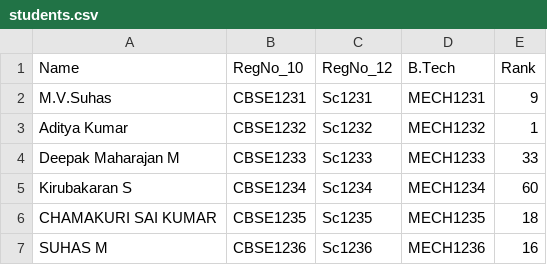
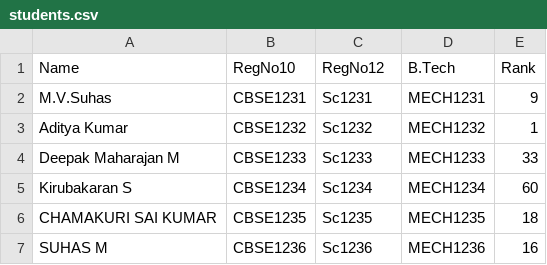
Before and after one commit to deepanshudeloitte/HU_JAVA_TRACK, a CSV file: out/production/HU_JAVA_TRACK/FileHandling/students.csv, drawn as a sheet; only a part is shown; the diff names each change by its address in the sheet, - before the commit and + after, or states it on an @@ line.

```diff
--- a/out/production/HU_JAVA_TRACK/FileHandling/students.csv
+++ b/out/production/HU_JAVA_TRACK/FileHandling/students.csv
-B1: RegNo_10
+B1: RegNo10
-C1: RegNo_12
+C1: RegNo12
```
Also changed, not shown: 3 other files.
